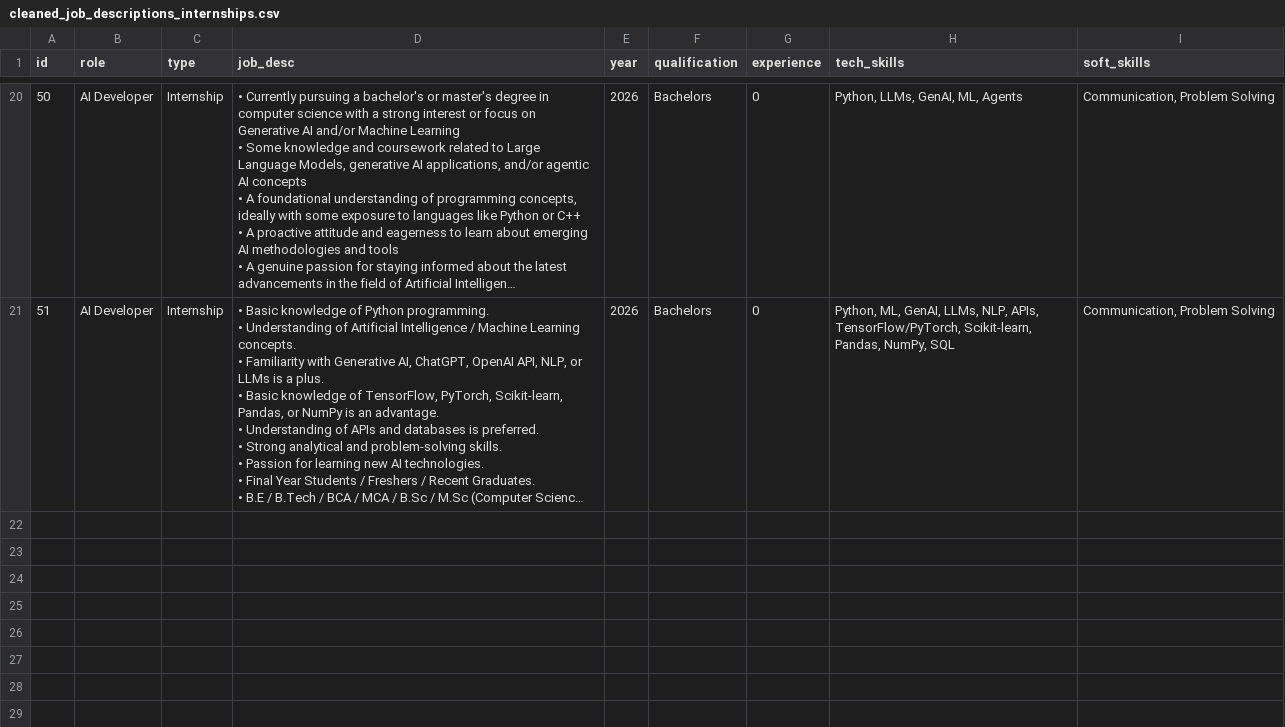
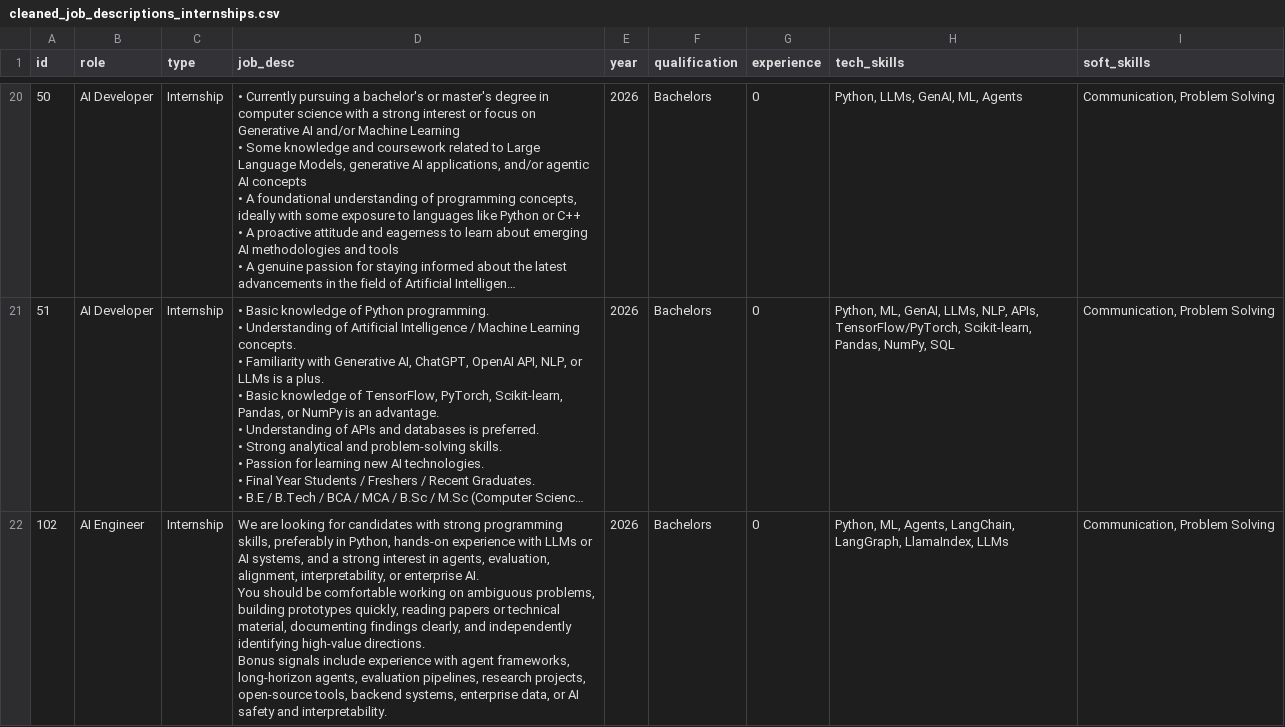
Before and after one commit to Ak47xdd/Job-Description-Analysis, a CSV file: data/clean/cleaned_job_descriptions_internships.csv, drawn as a sheet; only a part is shown, gaps mark what is left out; long unchanged cells end in …; ↵ is a line break in a cell; the diff names each change by its address in the sheet, - before the commit and + after, or states it on an @@ line.

Commit message:
data

```diff
--- a/data/clean/cleaned_job_descriptions_internships.csv
+++ b/data/clean/cleaned_job_descriptions_internships.csv
+row 22: 102 | AI Engineer | Internship | We are looking for candidates with strong programming skills, preferably in Python, hands-on experience with LLMs or AI systems, and a strong interest in agents, evaluation, alignment, interpretability, or enterprise AI. ↵ You should be comfortable working on ambiguous problems, building prototypes quickly, reading papers or technical material, documenting findings clearly, and independently identifying high-value directions. ↵ Bonus signals include experience with agent frameworks, long-horizon agents, evaluation pipelines, research projects, open-source tools, backend systems, enterprise data, or AI safety and interpretability. | 2026 | Bachelors | 0 | Python, ML, Agents, LangChain, LangGraph, LlamaIndex, LLMs | Communication, Problem Solving
```
